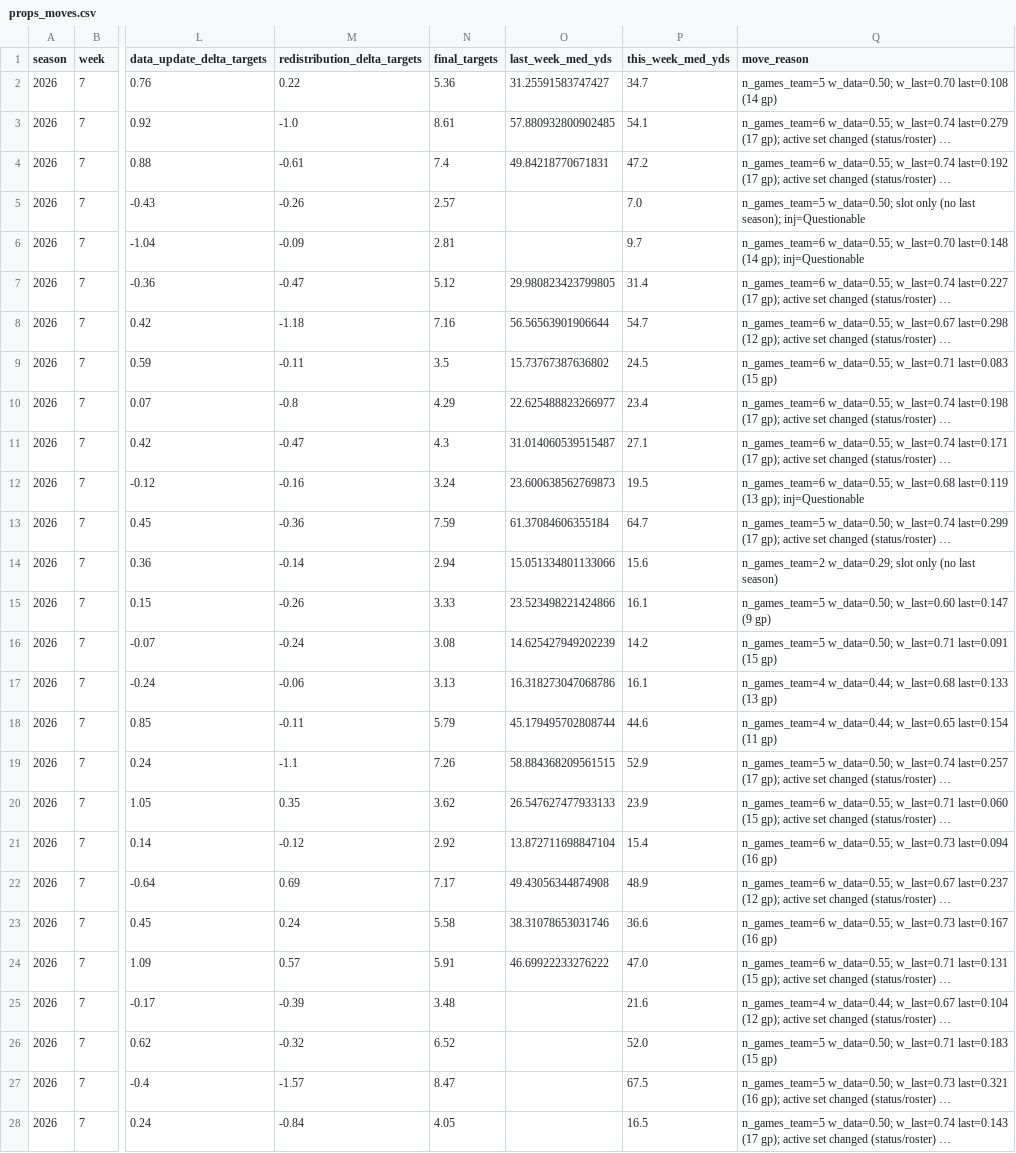
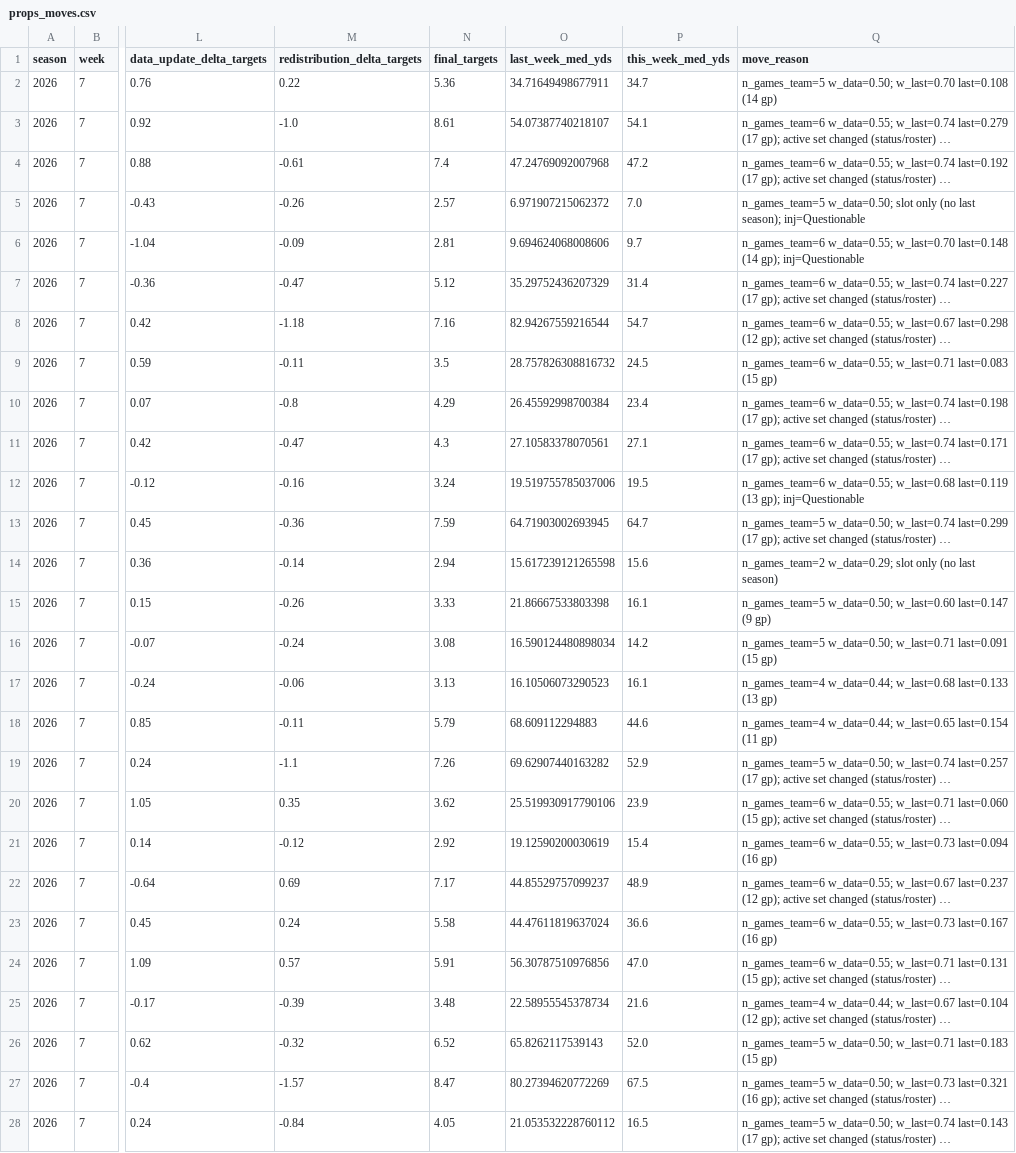
Before and after one commit to azcal/mbm-nfl, a CSV file: logs/props_moves.csv, drawn as a sheet; only a part is shown, gaps mark what is left out; long unchanged cells end in …; the diff covers the shown part only; the diff names each change by its address in the sheet, - before the commit and + after, or states it on an @@ line.

Commit message:
props grid 2026-10-22

```diff
--- a/logs/props_moves.csv
+++ b/logs/props_moves.csv
-O2 (last_week_med_yds): 31.25591583747427
+O2 (last_week_med_yds): 34.71649498677911
-O3 (last_week_med_yds): 57.880932800902485
+O3 (last_week_med_yds): 54.07387740218107
-O4 (last_week_med_yds): 49.84218770671831
+O4 (last_week_med_yds): 47.24769092007968
-O5 (last_week_med_yds): (empty)
+O5 (last_week_med_yds): 6.971907215062372
-O6 (last_week_med_yds): (empty)
+O6 (last_week_med_yds): 9.694624068008606
-O7 (last_week_med_yds): 29.980823423799805
+O7 (last_week_med_yds): 35.29752436207329
-O8 (last_week_med_yds): 56.56563901906644
+O8 (last_week_med_yds): 82.94267559216544
-O9 (last_week_med_yds): 15.73767387636802
+O9 (last_week_med_yds): 28.757826308816732
-O10 (last_week_med_yds): 22.625488823266977
+O10 (last_week_med_yds): 26.45592998700384
-O11 (last_week_med_yds): 31.014060539515487
+O11 (last_week_med_yds): 27.10583378070561
-O12 (last_week_med_yds): 23.600638562769873
+O12 (last_week_med_yds): 19.519755785037006
-O13 (last_week_med_yds): 61.37084606355184
+O13 (last_week_med_yds): 64.71903002693945
-O14 (last_week_med_yds): 15.051334801133066
+O14 (last_week_med_yds): 15.617239121265598
-O15 (last_week_med_yds): 23.523498221424866
+O15 (last_week_med_yds): 21.86667533803398
-O16 (last_week_med_yds): 14.625427949202239
+O16 (last_week_med_yds): 16.590124480898034
-O17 (last_week_med_yds): 16.318273047068786
+O17 (last_week_med_yds): 16.10506073290523
-O18 (last_week_med_yds): 45.179495702808744
+O18 (last_week_med_yds): 68.609112294883
-O19 (last_week_med_yds): 58.884368209561515
+O19 (last_week_med_yds): 69.62907440163282
-O20 (last_week_med_yds): 26.547627477933133
+O20 (last_week_med_yds): 25.519930917790106
-O21 (last_week_med_yds): 13.872711698847104
+O21 (last_week_med_yds): 19.12590200030619
-O22 (last_week_med_yds): 49.43056344874908
+O22 (last_week_med_yds): 44.85529757099237
-O23 (last_week_med_yds): 38.31078653031746
+O23 (last_week_med_yds): 44.47611819637024
-O24 (last_week_med_yds): 46.69922233276222
+O24 (last_week_med_yds): 56.30787510976856
-O25 (last_week_med_yds): (empty)
+O25 (last_week_med_yds): 22.58955545378734
-O26 (last_week_med_yds): (empty)
+O26 (last_week_med_yds): 65.8262117539143
-O27 (last_week_med_yds): (empty)
+O27 (last_week_med_yds): 80.27394620772269
-O28 (last_week_med_yds): (empty)
+O28 (last_week_med_yds): 21.053532228760112
```
Also changed, not shown: 106 edited cells elsewhere in this file, logs/props_board.csv, logs/props_grid.csv, 4 other files.
